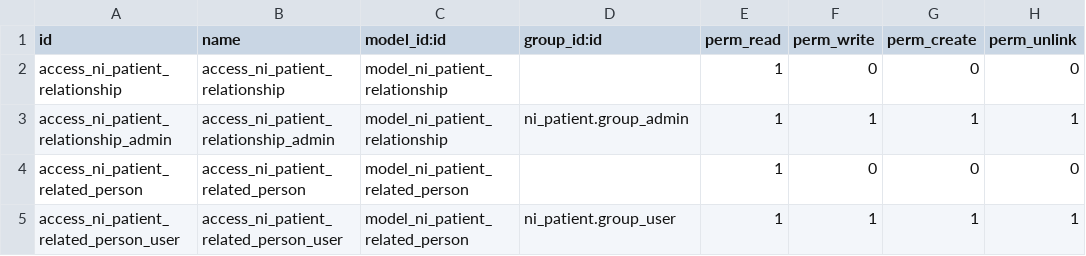
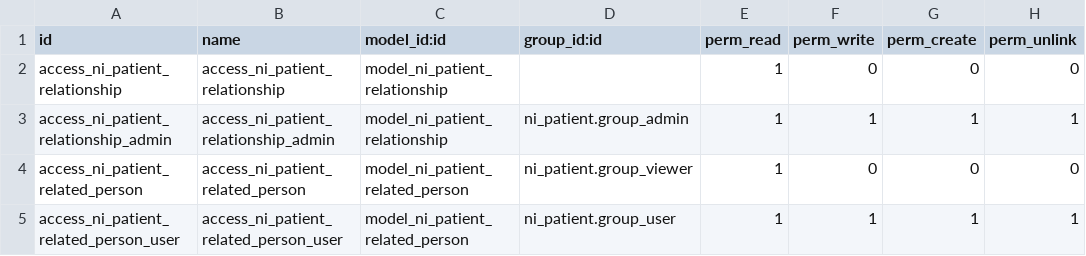
Before and after one commit to nirun-life/nirun, a CSV file: ni_related_person/security/ir.model.access.csv, drawn as a sheet.

Commit message:
[FIX] ni_related_person: groups on the access row
Viewers read and users edit, like the other clinical models.

```diff
--- a/ni_related_person/security/ir.model.access.csv
+++ b/ni_related_person/security/ir.model.access.csv
@@ -3,3 +3,3 @@ access_ni_patient_relationship,access_ni_patient_relationship,model_ni_patient_r
 access_ni_patient_relationship_admin,access_ni_patient_relationship_admin,model_ni_patient_relationship,ni_patient.group_admin,1,1,1,1
-access_ni_patient_related_person,access_ni_patient_related_person,model_ni_patient_related_person,,1,0,0,0
+access_ni_patient_related_person,access_ni_patient_related_person,model_ni_patient_related_person,ni_patient.group_viewer,1,0,0,0
 access_ni_patient_related_person_user,access_ni_patient_related_person_user,model_ni_patient_related_person,ni_patient.group_user,1,1,1,1
```
Also changed, not shown: 2 other files.
